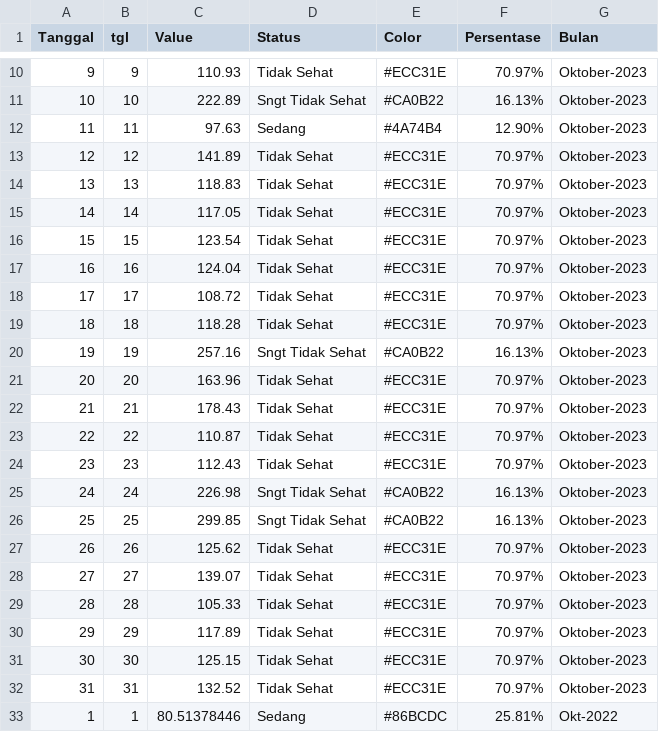
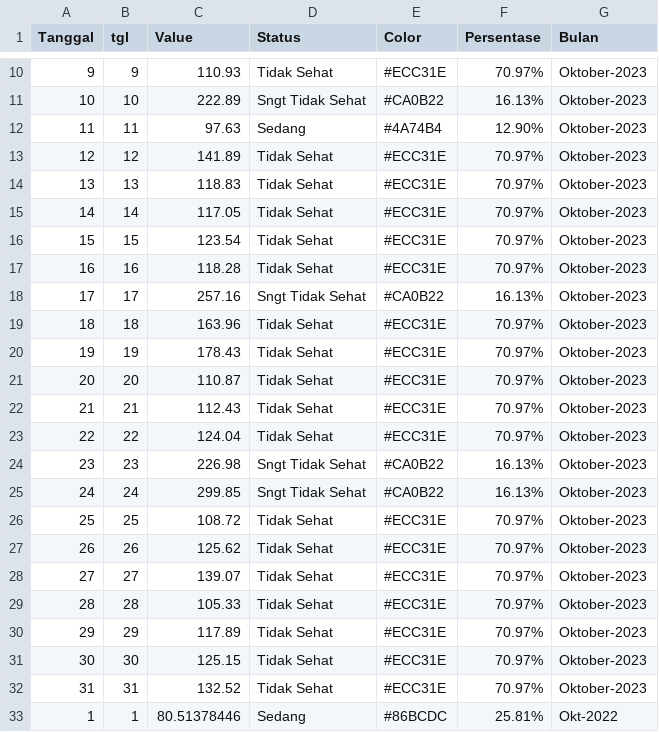
Before and after one commit to thedo32/hotspotplb, a CSV file: data/max_hs_pl_palembang_distinct.csv, drawn as a sheet; only a part is shown, gaps mark what is left out; removed rows and columns are numbered as before the commit, all else as after; the diff names each change by its address in the sheet, - before the commit and + after, or states it on an @@ line.

```diff
--- a/data/max_hs_pl_palembang_distinct.csv
+++ b/data/max_hs_pl_palembang_distinct.csv
-row 17: 16 | 16 | 124.04 | Tidak Sehat | #ECC31E | 70.97% | Oktober-2023
-row 18: 17 | 17 | 108.72 | Tidak Sehat | #ECC31E | 70.97% | Oktober-2023
@@ column A (Tanggal) renumbered between rows 17 and 25 @@
-B17 (tgl): 18
+B17 (tgl): 16
-B18 (tgl): 19
+B18 (tgl): 17
-B19 (tgl): 20
+B19 (tgl): 18
-B20 (tgl): 21
+B20 (tgl): 19
-B21 (tgl): 22
+B21 (tgl): 20
-B22 (tgl): 23
+B22 (tgl): 21
+row 23: 22 | 22 | 124.04 | Tidak Sehat | #ECC31E | 70.97% | Oktober-2023
-B24 (tgl): 24
+B24 (tgl): 23
-B25 (tgl): 25
+B25 (tgl): 24
+row 26: 25 | 25 | 108.72 | Tidak Sehat | #ECC31E | 70.97% | Oktober-2023
```
Also changed, not shown: data/max_distinct_pm25_plb_oct_2023.csv, 6 other files.
